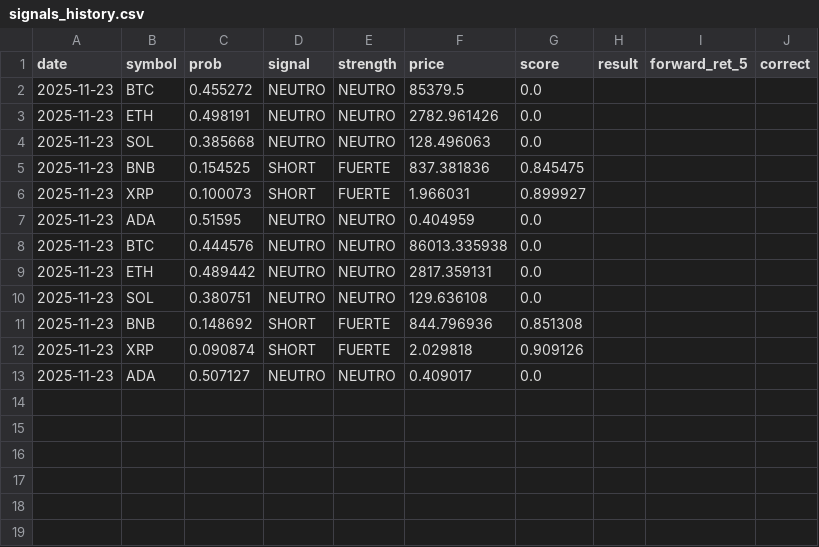
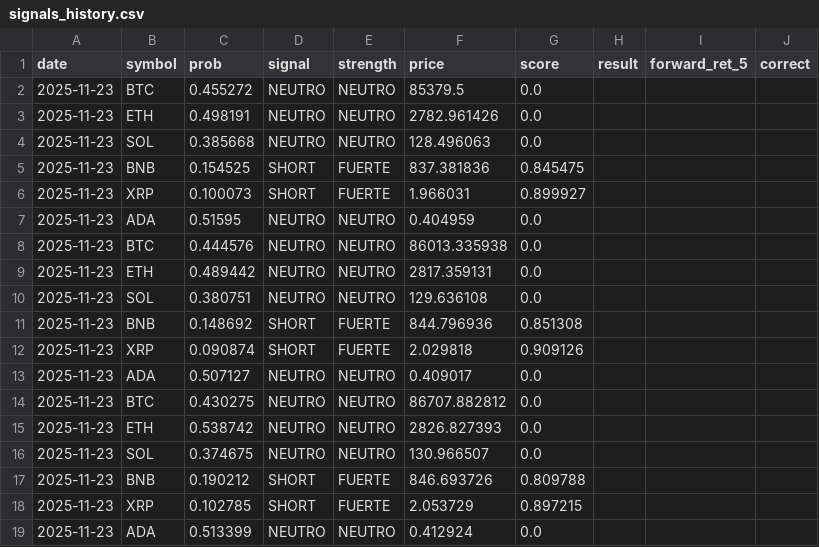
Before and after one commit to nanocastro79/crypto-signals-bot, a CSV file: signals_history.csv, drawn as a sheet; the diff names each change by its address in the sheet, - before the commit and + after, or states it on an @@ line.

```diff
--- a/signals_history.csv
+++ b/signals_history.csv
+row 14: 2025-11-23 | BTC | 0.430275 | NEUTRO | NEUTRO | 86707.882812 | 0.0
+row 15: 2025-11-23 | ETH | 0.538742 | NEUTRO | NEUTRO | 2826.827393 | 0.0
+row 16: 2025-11-23 | SOL | 0.374675 | NEUTRO | NEUTRO | 130.966507 | 0.0
+row 17: 2025-11-23 | BNB | 0.190212 | SHORT | FUERTE | 846.693726 | 0.809788
+row 18: 2025-11-23 | XRP | 0.102785 | SHORT | FUERTE | 2.053729 | 0.897215
+row 19: 2025-11-23 | ADA | 0.513399 | NEUTRO | NEUTRO | 0.412924 | 0.0
```
